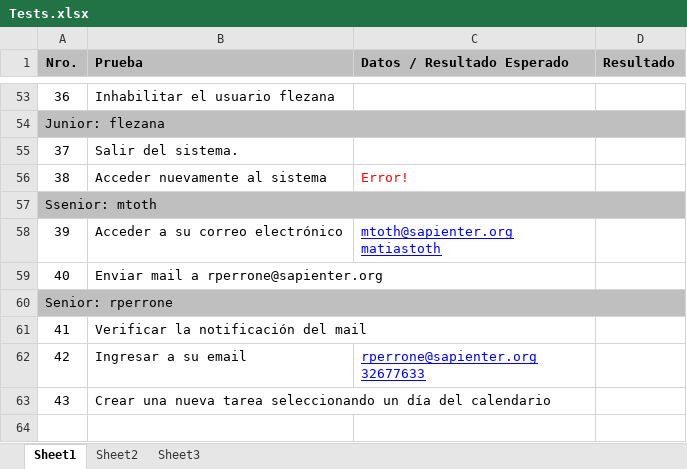
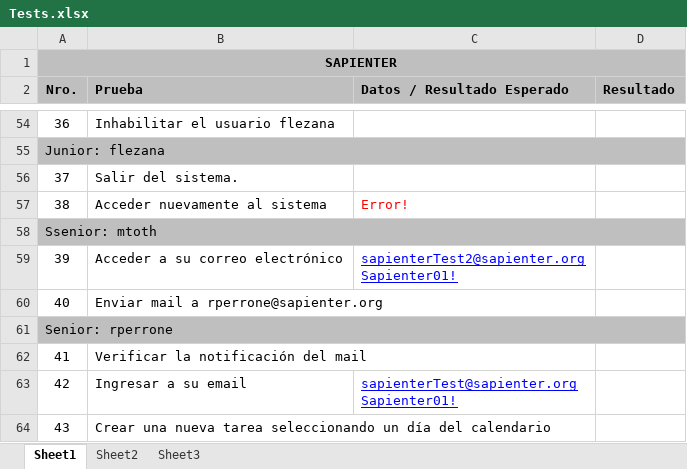
Before and after one commit to will2708/sapienter, an Excel workbook: sapienter/docs/Imprimir/Tests.xlsx, sheet Sheet1, drawn as a sheet; only a part is shown, gaps mark what is left out; values as stored, in another font and other column widths than the file's, no borders; addresses are those after the commit; ↵ is a line break in a cell; the diff names each change by its address in the sheet, - before the commit and + after, or states it on an @@ line.

```diff
--- a/sapienter/docs/Imprimir/Tests.xlsx (sheet Sheet1)
+++ b/sapienter/docs/Imprimir/Tests.xlsx (sheet Sheet1)
+row 1: SAPIENTER
-C59 (Datos / Resultado Esperado): mtoth@sapienter.org ↵ matiastoth
+C59 (Datos / Resultado Esperado): sapienterTest2@sapienter.org ↵ Sapienter01!
-C63 (Datos / Resultado Esperado): rperrone@sapienter.org ↵ 32677633
+C63 (Datos / Resultado Esperado): sapienterTest@sapienter.org ↵ Sapienter01!
```
Also changed, not shown: 10 other files.
